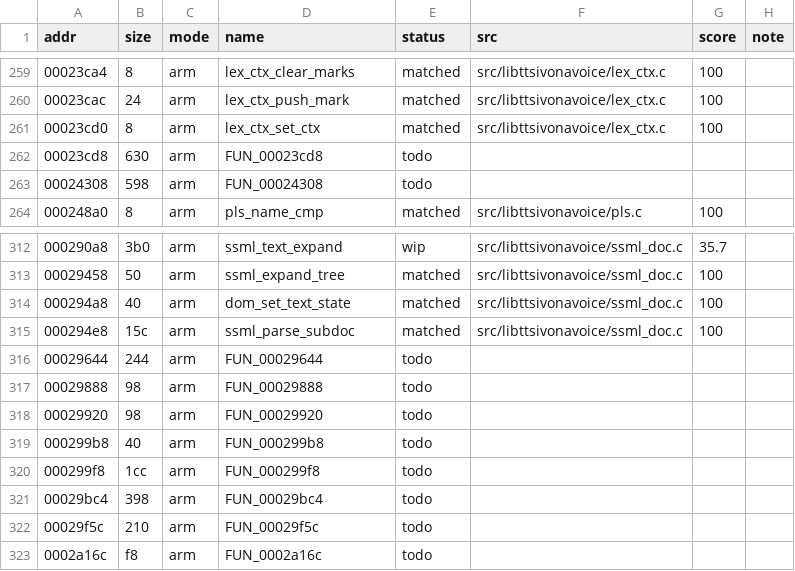
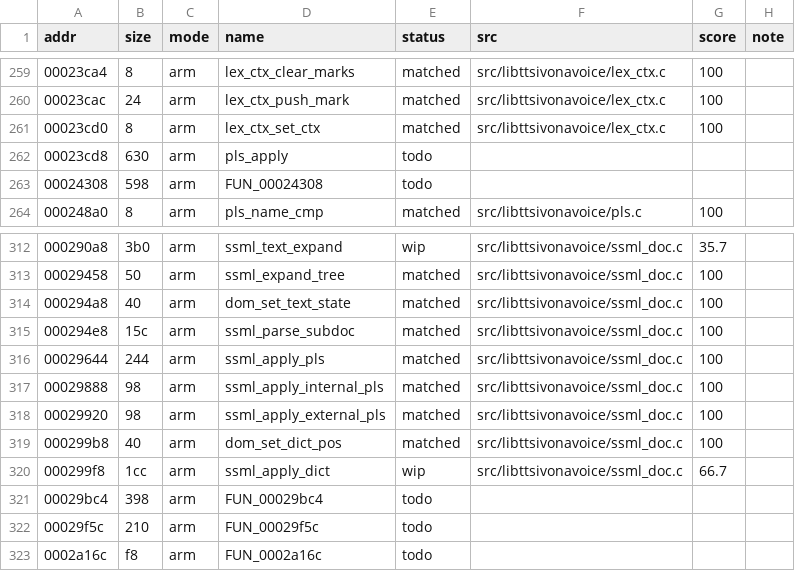
Before and after one commit to sweetbbak/open-ivona, a TSV file: symbols/libttsivonavoice.funcs.tsv, drawn as a sheet; only a part is shown, gaps mark what is left out.

```diff
--- a/symbols/libttsivonavoice.funcs.tsv
+++ b/symbols/libttsivonavoice.funcs.tsv
@@ -261,3 +261,3 @@ addr	size	mode	name	status	src	score	note
 00023cd0	8	arm	lex_ctx_set_ctx	matched	src/libttsivonavoice/lex_ctx.c	100	
-00023cd8	630	arm	FUN_00023cd8	todo			
+00023cd8	630	arm	pls_apply	todo			
 00024308	598	arm	FUN_00024308	todo			
@@ -315,7 +315,7 @@ addr	size	mode	name	status	src	score	note
 000294e8	15c	arm	ssml_parse_subdoc	matched	src/libttsivonavoice/ssml_doc.c	100	
-00029644	244	arm	FUN_00029644	todo			
-00029888	98	arm	FUN_00029888	todo			
-00029920	98	arm	FUN_00029920	todo			
-000299b8	40	arm	FUN_000299b8	todo			
-000299f8	1cc	arm	FUN_000299f8	todo			
+00029644	244	arm	ssml_apply_pls	matched	src/libttsivonavoice/ssml_doc.c	100	
+00029888	98	arm	ssml_apply_internal_pls	matched	src/libttsivonavoice/ssml_doc.c	100	
+00029920	98	arm	ssml_apply_external_pls	matched	src/libttsivonavoice/ssml_doc.c	100	
+000299b8	40	arm	dom_set_dict_pos	matched	src/libttsivonavoice/ssml_doc.c	100	
+000299f8	1cc	arm	ssml_apply_dict	wip	src/libttsivonavoice/ssml_doc.c	66.7	
 00029bc4	398	arm	FUN_00029bc4	todo			
```
Also changed, not shown: 3 other files.
